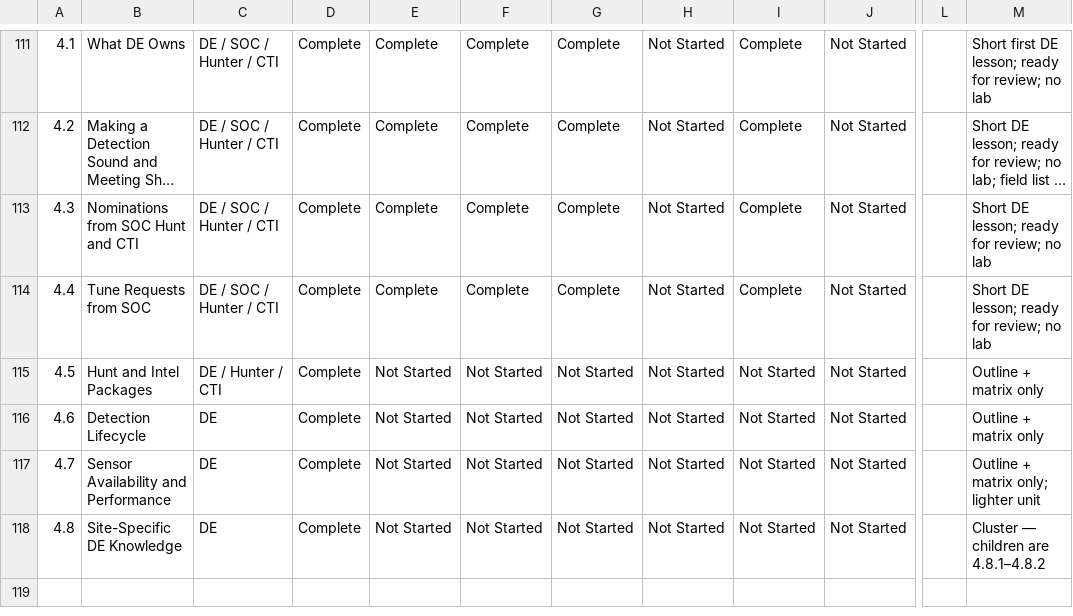
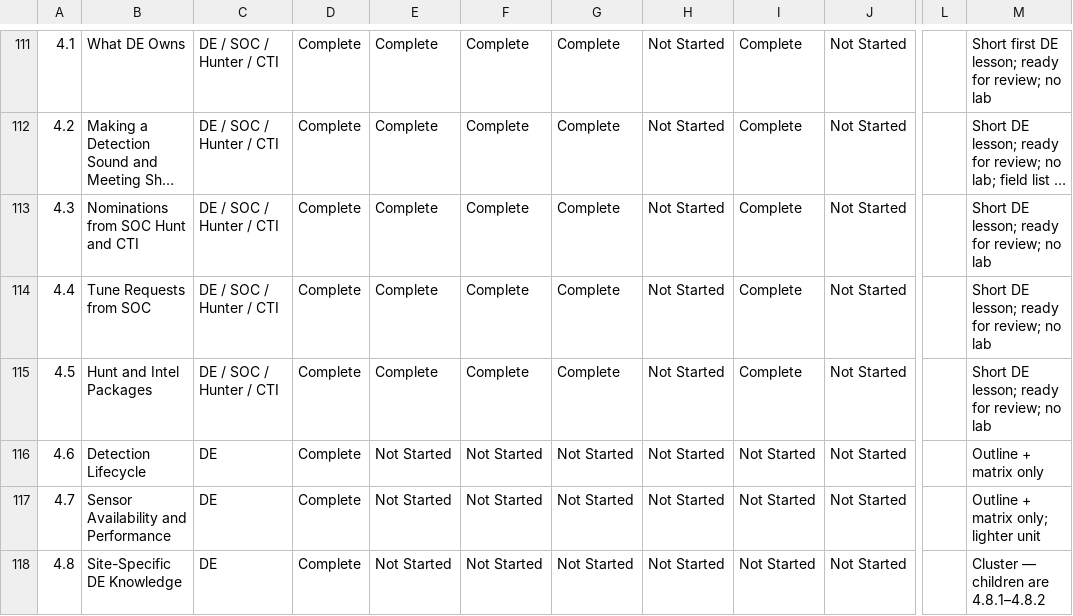
Before and after one commit to MalasadaTech/thraining-plan, a CSV file: docs/tracker.csv, drawn as a sheet; only a part is shown, gaps mark what is left out; long unchanged cells end in …; the diff names each change by its address in the sheet, - before the commit and + after, or states it on an @@ line.

```diff
--- a/docs/tracker.csv
+++ b/docs/tracker.csv
-C115: DE / Hunter / CTI
+C115: DE / SOC / Hunter / CTI
-E115: Not Started
+E115: Complete
-F115: Not Started
+F115: Complete
-G115: Not Started
+G115: Complete
-I115: Not Started
+I115: Complete
-M115: Outline + matrix only
+M115: Short DE lesson; ready for review; no lab
```
Also changed, not shown: 9 other files.
